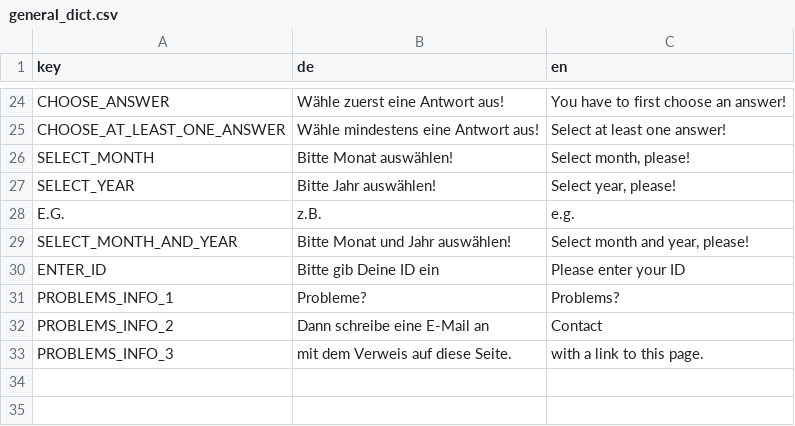
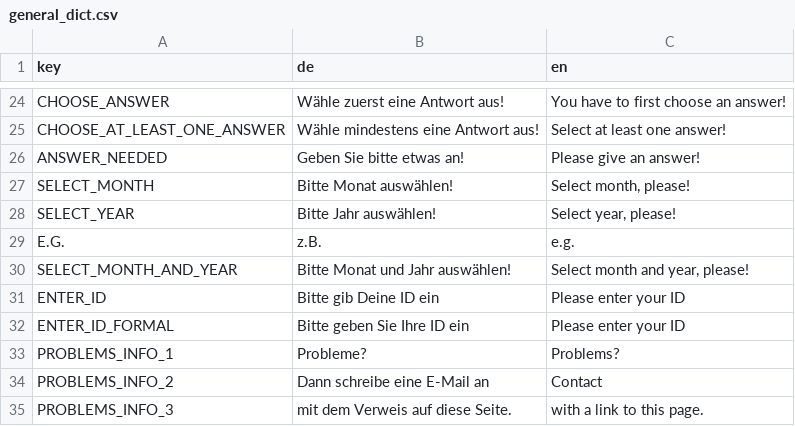
Before and after one commit to fmhoeger/psyquest, a CSV file: data_raw/dicts/general_dict.csv, drawn as a sheet; only a part is shown, gaps mark what is left out.

```diff
--- a/data_raw/dicts/general_dict.csv
+++ b/data_raw/dicts/general_dict.csv
@@ -25,2 +25,3 @@
 "CHOOSE_AT_LEAST_ONE_ANSWER";"Wähle mindestens eine Antwort aus!";"Select at least one answer!"
+"ANSWER_NEEDED";"Geben Sie bitte etwas an!";"Please give an answer!"
 "SELECT_MONTH";"Bitte Monat auswählen!";"Select month, please!"
@@ -30,2 +31,3 @@
 "ENTER_ID";"Bitte gib Deine ID ein";"Please enter your ID"
+"ENTER_ID_FORMAL";"Bitte geben Sie Ihre ID ein";"Please enter your ID"
 "PROBLEMS_INFO_1";"Probleme?";"Problems?"
```
Also changed, not shown: 11 other files.
